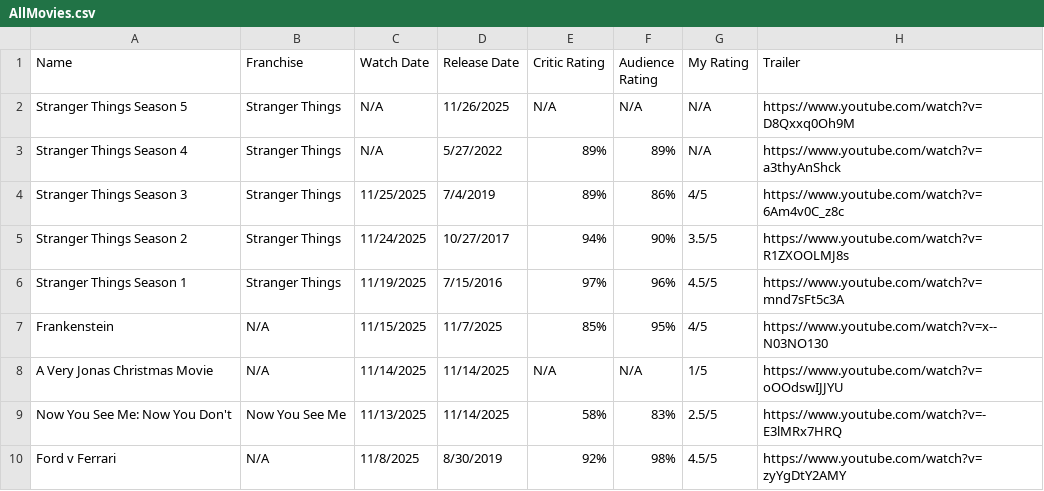
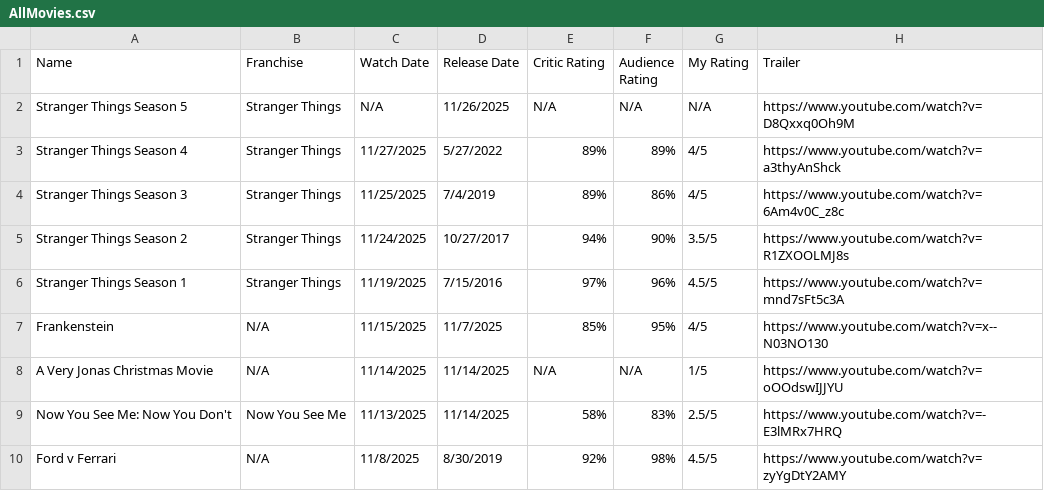
Before and after one commit to aaruldhawan02/movies, a CSV file: public/AllMovies.csv, drawn as a sheet; only a part is shown.

Commit message:
ST S4 Review

```diff
--- a/public/AllMovies.csv
+++ b/public/AllMovies.csv
@@ -2,3 +2,3 @@ Name ,Franchise,Watch Date,Release Date,Critic Rating,Audience Rating,My Rating,
 Stranger Things Season 5,Stranger Things,N/A,11/26/2025,N/A,N/A,N/A,https://www.youtube.com/watch?v=D8Qxxq0Oh9M
-Stranger Things Season 4,Stranger Things,N/A,5/27/2022,89%,89%,N/A,https://www.youtube.com/watch?v=a3thyAnShck
+Stranger Things Season 4,Stranger Things,11/27/2025,5/27/2022,89%,89%,4/5,https://www.youtube.com/watch?v=a3thyAnShck
 Stranger Things Season 3,Stranger Things,11/25/2025,7/4/2019,89%,86%,4/5,https://www.youtube.com/watch?v=6Am4v0C_z8c
```
